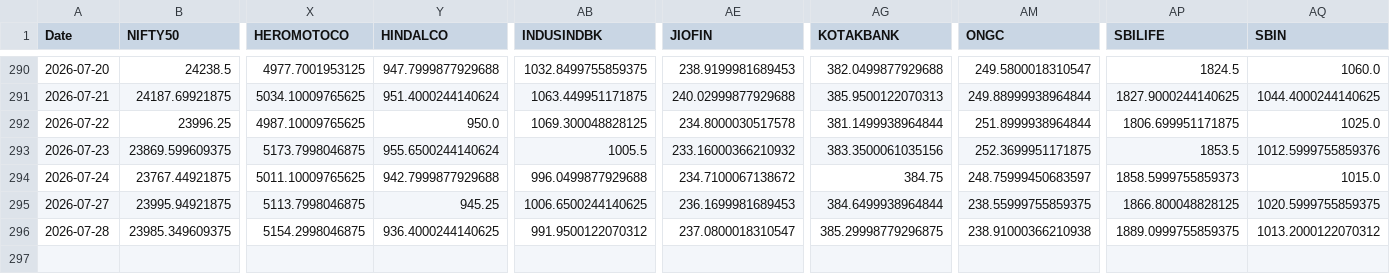
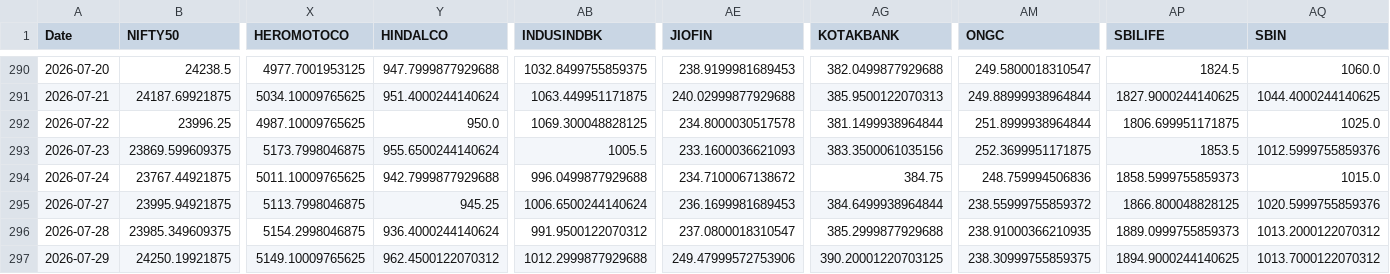
Before and after one commit to varshu22/relative-rotational-graph, a CSV file: prices.csv, drawn as a sheet; only a part is shown, gaps mark what is left out; rows hold the shown columns only; the diff names each change by its address in the sheet, - before the commit and + after, or states it on an @@ line.

```diff
--- a/prices.csv
+++ b/prices.csv
-AE293 (JIOFIN): 233.16000366210932
+AE293 (JIOFIN): 233.1600036621093
-AM294 (ONGC): 248.75999450683597
+AM294 (ONGC): 248.759994506836
-AB295 (INDUSINDBK): 1006.6500244140625
+AB295 (INDUSINDBK): 1006.6500244140624
-AM295 (ONGC): 238.55999755859375
+AM295 (ONGC): 238.55999755859372
-AQ295 (SBIN): 1020.5999755859375
+AQ295 (SBIN): 1020.5999755859376
-Y296 (HINDALCO): 936.4000244140625
+Y296 (HINDALCO): 936.4000244140624
-AG296 (KOTAKBANK): 385.29998779296875
+AG296 (KOTAKBANK): 385.2999877929688
-AM296 (ONGC): 238.91000366210938
+AM296 (ONGC): 238.91000366210935
-AP296 (SBILIFE): 1889.0999755859375
+AP296 (SBILIFE): 1889.0999755859373
+row 297: 2026-07-29 | 24250.19921875 | 5149.10009765625 | 962.4500122070312 | 1012.2999877929688 | 249.47999572753906 | 390.20001220703125 | 238.30999755859375 | 1894.9000244140625 | 1013.7000122070312
```
Also changed, not shown: 1 other file.
